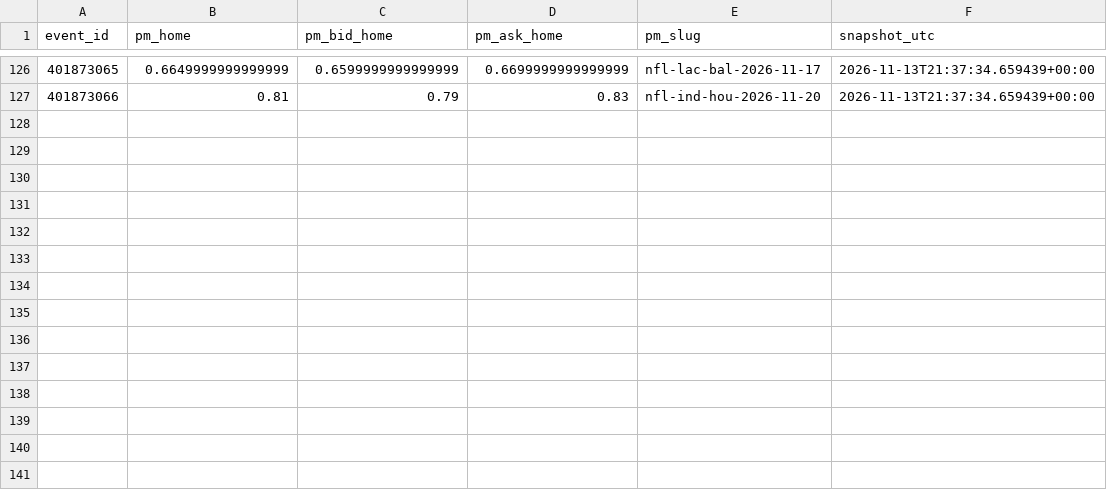
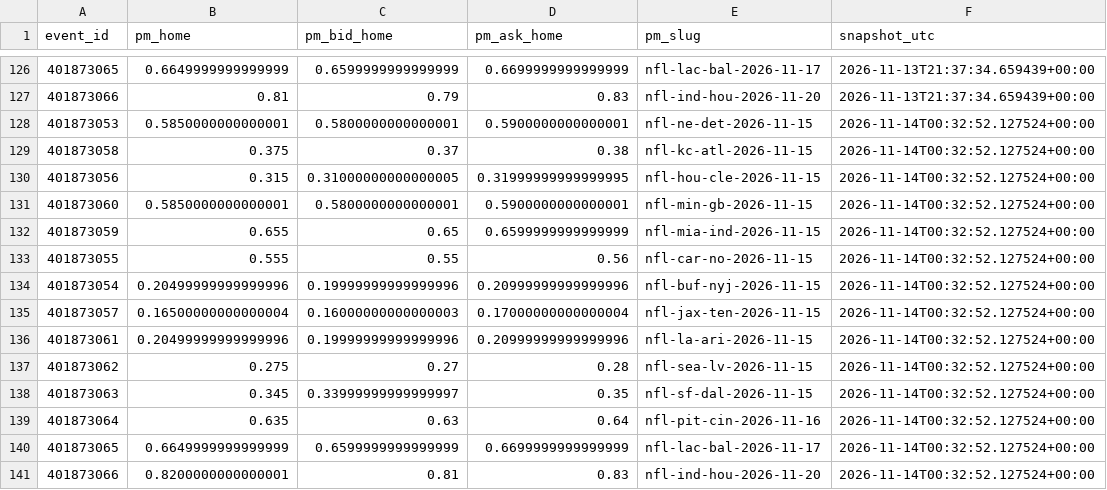
Before and after one commit to gabrielreyesu/kalshi-ai, a CSV file: predictions/nfl_polymarket_snapshots.csv, drawn as a sheet; only a part is shown, gaps mark what is left out; the diff names each change by its address in the sheet, - before the commit and + after, or states it on an @@ line.

```diff
--- a/predictions/nfl_polymarket_snapshots.csv
+++ b/predictions/nfl_polymarket_snapshots.csv
+row 128: 401873053 | 0.5850000000000001 | 0.5800000000000001 | 0.5900000000000001 | nfl-ne-det-2026-11-15 | 2026-11-14T00:32:52.127524+00:00
+row 129: 401873058 | 0.375 | 0.37 | 0.38 | nfl-kc-atl-2026-11-15 | 2026-11-14T00:32:52.127524+00:00
+row 130: 401873056 | 0.315 | 0.31000000000000005 | 0.31999999999999995 | nfl-hou-cle-2026-11-15 | 2026-11-14T00:32:52.127524+00:00
+row 131: 401873060 | 0.5850000000000001 | 0.5800000000000001 | 0.5900000000000001 | nfl-min-gb-2026-11-15 | 2026-11-14T00:32:52.127524+00:00
+row 132: 401873059 | 0.655 | 0.65 | 0.6599999999999999 | nfl-mia-ind-2026-11-15 | 2026-11-14T00:32:52.127524+00:00
+row 133: 401873055 | 0.555 | 0.55 | 0.56 | nfl-car-no-2026-11-15 | 2026-11-14T00:32:52.127524+00:00
+row 134: 401873054 | 0.20499999999999996 | 0.19999999999999996 | 0.20999999999999996 | nfl-buf-nyj-2026-11-15 | 2026-11-14T00:32:52.127524+00:00
+row 135: 401873057 | 0.16500000000000004 | 0.16000000000000003 | 0.17000000000000004 | nfl-jax-ten-2026-11-15 | 2026-11-14T00:32:52.127524+00:00
+row 136: 401873061 | 0.20499999999999996 | 0.19999999999999996 | 0.20999999999999996 | nfl-la-ari-2026-11-15 | 2026-11-14T00:32:52.127524+00:00
+row 137: 401873062 | 0.275 | 0.27 | 0.28 | nfl-sea-lv-2026-11-15 | 2026-11-14T00:32:52.127524+00:00
+row 138: 401873063 | 0.345 | 0.33999999999999997 | 0.35 | nfl-sf-dal-2026-11-15 | 2026-11-14T00:32:52.127524+00:00
+row 139: 401873064 | 0.635 | 0.63 | 0.64 | nfl-pit-cin-2026-11-16 | 2026-11-14T00:32:52.127524+00:00
+row 140: 401873065 | 0.6649999999999999 | 0.6599999999999999 | 0.6699999999999999 | nfl-lac-bal-2026-11-17 | 2026-11-14T00:32:52.127524+00:00
+row 141: 401873066 | 0.8200000000000001 | 0.81 | 0.83 | nfl-ind-hou-2026-11-20 | 2026-11-14T00:32:52.127524+00:00
```
Also changed, not shown: predictions/nba_evaluation.csv, predictions/nba_polymarket_snapshots.csv, 9 other files.
